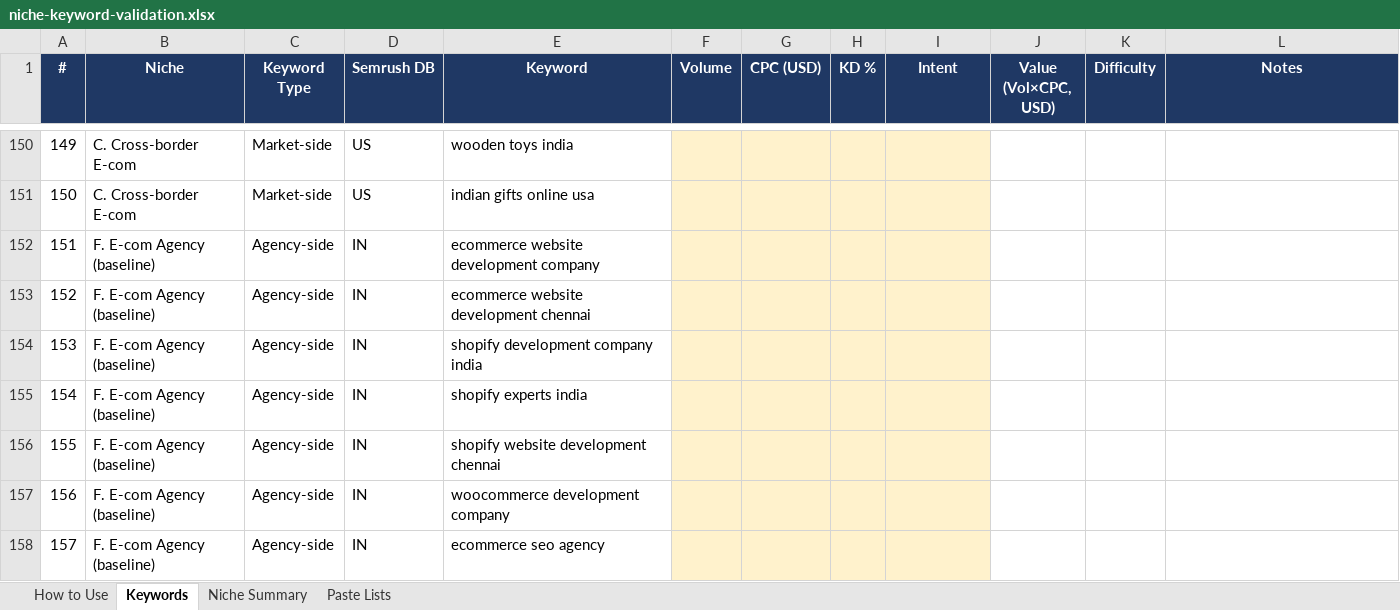
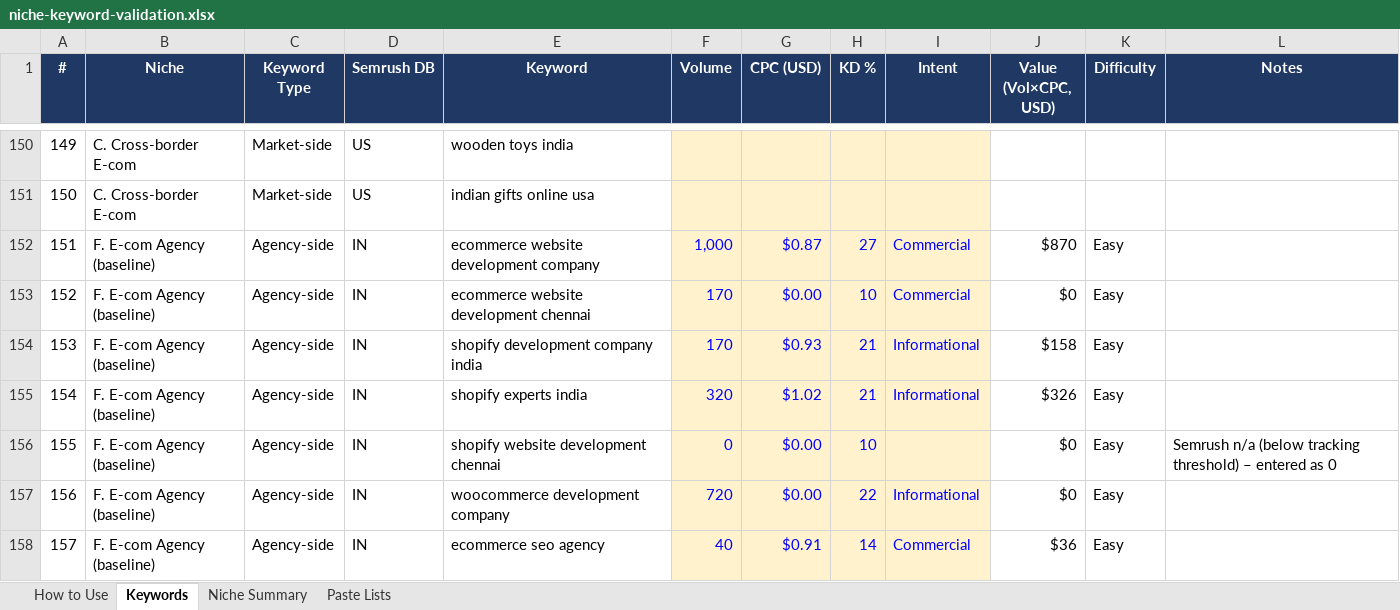
Before and after one commit to lpheavydeals/magnus-path, an Excel workbook: research/niche-keyword-validation.xlsx, sheet Keywords, drawn as a sheet; only a part is shown, gaps mark what is left out; values as stored, in another font and other column widths than the file's, no borders; charts and pictures not drawn; the diff covers the shown part only; the diff names each change by its address in the sheet, - before the commit and + after, or states it on an @@ line.

```diff
--- a/research/niche-keyword-validation.xlsx (sheet Keywords)
+++ b/research/niche-keyword-validation.xlsx (sheet Keywords)
-F152 (Volume): (empty)
+F152 (Volume): 1,000
-G152 (CPC (USD)): (empty)
+G152 (CPC (USD)): $0.87
-H152 (KD %): (empty)
+H152 (KD %): 27
-I152:I153 (Intent): (empty)
+I152:I153 (Intent): Commercial
-J152 (Value (Vol×CPC, USD)): (empty)
+J152 (Value (Vol×CPC, USD)): $870
-K152:K158 (Difficulty): (empty)
+K152:K158 (Difficulty): Easy
-F153:F154 (Volume): (empty)
+F153:F154 (Volume): 170
-G153 (CPC (USD)): (empty)
+G153 (CPC (USD)): $0.00
-H153 (KD %): (empty)
+H153 (KD %): 10
-J153 (Value (Vol×CPC, USD)): (empty)
+J153 (Value (Vol×CPC, USD)): $0
-G154 (CPC (USD)): (empty)
+G154 (CPC (USD)): $0.93
-H154:H155 (KD %): (empty)
+H154:H155 (KD %): 21
-I154:I155 (Intent): (empty)
+I154:I155 (Intent): Informational
-J154 (Value (Vol×CPC, USD)): (empty)
+J154 (Value (Vol×CPC, USD)): $158
-F155 (Volume): (empty)
+F155 (Volume): 320
-G155 (CPC (USD)): (empty)
+G155 (CPC (USD)): $1.02
-J155 (Value (Vol×CPC, USD)): (empty)
+J155 (Value (Vol×CPC, USD)): $326
-F156 (Volume): (empty)
+F156 (Volume): 0
-G156:G157 (CPC (USD)): (empty)
+G156:G157 (CPC (USD)): $0.00
-H156 (KD %): (empty)
+H156 (KD %): 10
-J156:J157 (Value (Vol×CPC, USD)): (empty)
+J156:J157 (Value (Vol×CPC, USD)): $0
-L156 (Notes): (empty)
+L156 (Notes): Semrush n/a (below tracking threshold) – entered as 0
-F157 (Volume): (empty)
+F157 (Volume): 720
-H157 (KD %): (empty)
+H157 (KD %): 22
-I157 (Intent): (empty)
+I157 (Intent): Informational
-F158 (Volume): (empty)
+F158 (Volume): 40
-G158 (CPC (USD)): (empty)
+G158 (CPC (USD)): $0.91
-H158 (KD %): (empty)
+H158 (KD %): 14
-I158 (Intent): (empty)
+I158 (Intent): Commercial
-J158 (Value (Vol×CPC, USD)): (empty)
+J158 (Value (Vol×CPC, USD)): $36
```
Also changed, not shown: 432 edited cells elsewhere in this sheet, sheet Niche Summary.
